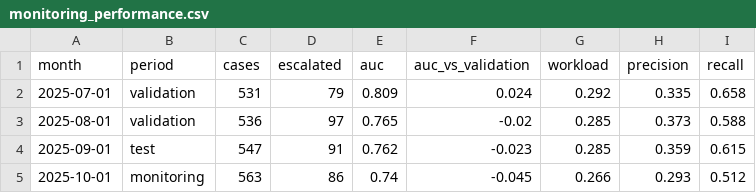
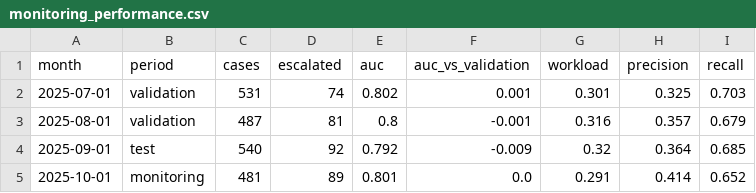
Before and after one commit to beingbrute/CDD-Risk-Decisioning-Model-Monitoring, a CSV file: data/powerbi/monitoring_performance.csv, drawn as a sheet; only a part is shown; the diff covers the shown part only.

```diff
--- a/data/powerbi/monitoring_performance.csv
+++ b/data/powerbi/monitoring_performance.csv
@@ -1,5 +1,5 @@
 month,period,cases,escalated,auc,auc_vs_validation,workload,precision,recall
-2025-07-01,validation,531,79,0.809,0.024,0.292,0.335,0.658
-2025-08-01,validation,536,97,0.765,-0.02,0.285,0.373,0.588
-2025-09-01,test,547,91,0.762,-0.023,0.285,0.359,0.615
-2025-10-01,monitoring,563,86,0.74,-0.045,0.266,0.293,0.512
+2025-07-01,validation,531,74,0.802,0.001,0.301,0.325,0.703
+2025-08-01,validation,487,81,0.8,-0.001,0.316,0.357,0.679
+2025-09-01,test,540,92,0.792,-0.009,0.32,0.364,0.685
+2025-10-01,monitoring,481,89,0.801,0.0,0.291,0.414,0.652
```
Also changed, not shown: 14 edited cells elsewhere in this file, data/powerbi/cdd_rules.csv, data/powerbi/monitoring_psi.csv, 30 other files.
